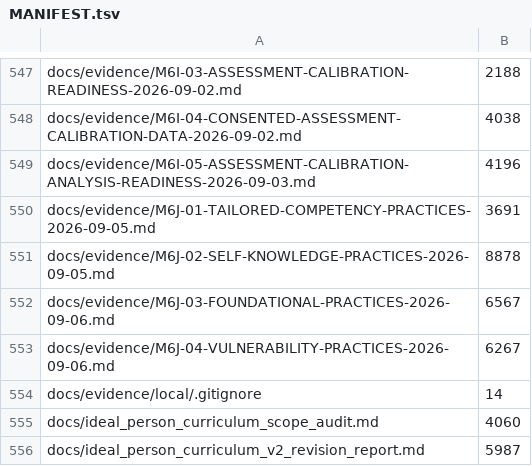
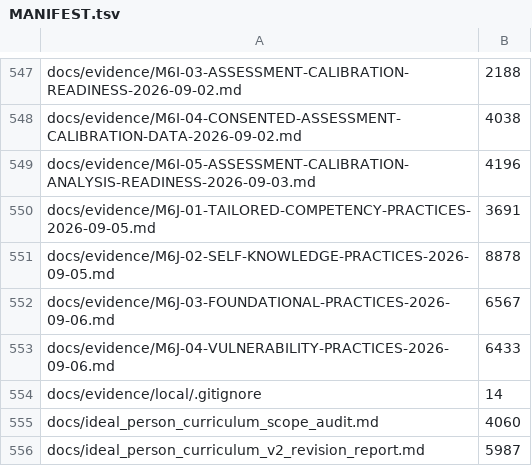
Before and after one commit to kpbianco/gitg-self-host, a TSV file: MANIFEST.tsv, drawn as a sheet; only a part is shown, gaps mark what is left out.

```diff
--- a/MANIFEST.tsv
+++ b/MANIFEST.tsv
@@ -552,3 +552,3 @@ docs/evidence/M6J-02-SELF-KNOWLEDGE-PRACTICES-2026-09-05.md	8878
 docs/evidence/M6J-03-FOUNDATIONAL-PRACTICES-2026-09-06.md	6567
-docs/evidence/M6J-04-VULNERABILITY-PRACTICES-2026-09-06.md	6267
+docs/evidence/M6J-04-VULNERABILITY-PRACTICES-2026-09-06.md	6433
 docs/evidence/local/.gitignore	14
```
Also changed, not shown: 2 other files.
